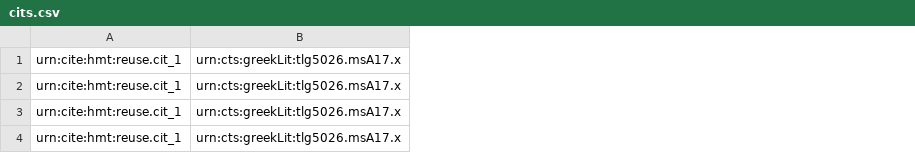
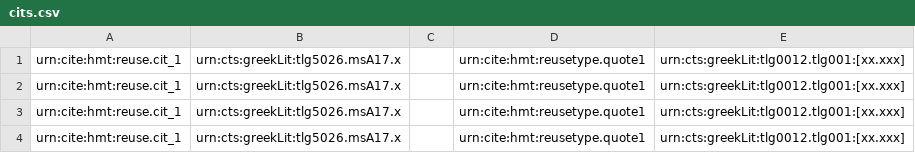
Before and after one commit to mwauke/closed-hc-il17, a CSV file: collections/cits/cits.csv, drawn as a sheet; the diff names each change by its address in the sheet, - before the commit and + after, or states it on an @@ line.

Commit message:
Update cits.csv

```diff
--- a/collections/cits/cits.csv
+++ b/collections/cits/cits.csv
+column C, empty
+column D, rows 1-4: all urn:cite:hmt:reusetype.quote1
+column E, rows 1-4: all urn:cts:greekLit:tlg0012.tlg001:[xx.xxx]
```
